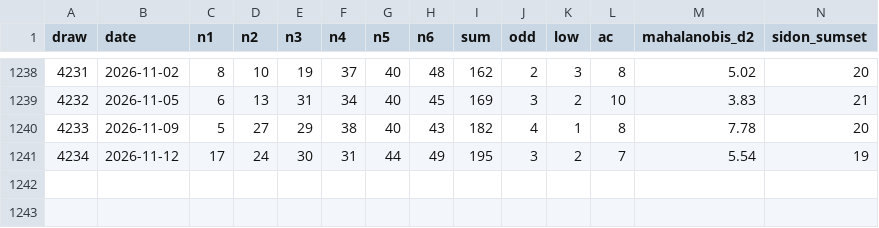
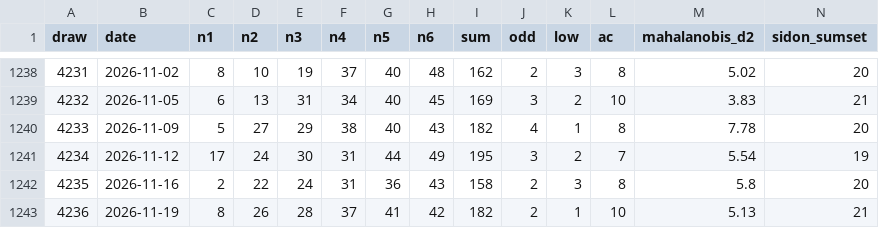
Before and after one commit to 4rankng/toto.sg, a CSV file: public/data/graph-draws.csv, drawn as a sheet; only a part is shown, gaps mark what is left out; rows hold the shown columns only; the diff names each change by its address in the sheet, - before the commit and + after, or states it on an @@ line.

Commit message:
data: graph artifacts regenerated by deploy pipeline

```diff
--- a/public/data/graph-draws.csv
+++ b/public/data/graph-draws.csv
+row 1242: 4235 | 2026-11-16 | 2 | 22 | 24 | 31 | 36 | 43 | 158 | 2 | 3 | 8 | 5.8 | 20
+row 1243: 4236 | 2026-11-19 | 8 | 26 | 28 | 37 | 41 | 42 | 182 | 2 | 1 | 10 | 5.13 | 21
```
Also changed, not shown: public/data/graph-edges.csv, public/data/graph-markov-lift.csv, 7 other files.
